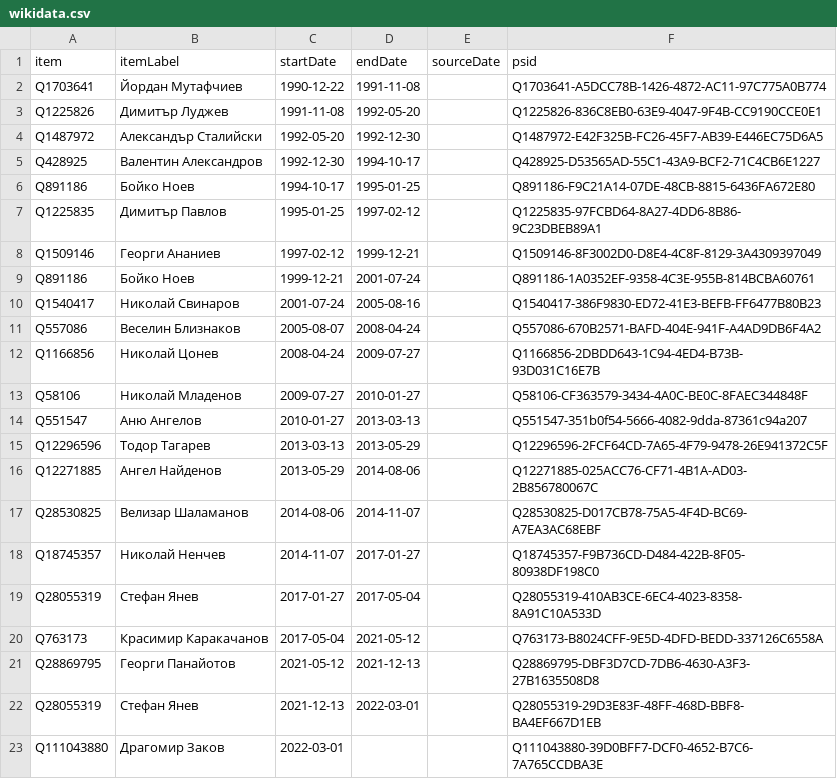
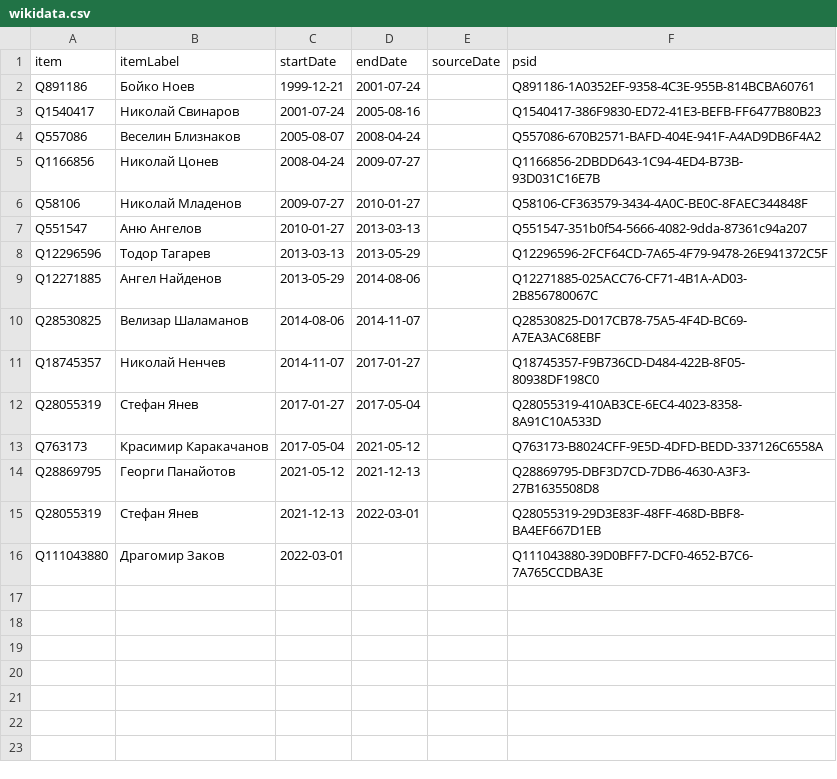
Before and after one commit to every-politician-scrapers/bulgaria-cabinet, a CSV file: sources/defence-bgwiki/wikidata.csv, drawn as a sheet.

```diff
--- a/sources/defence-bgwiki/wikidata.csv
+++ b/sources/defence-bgwiki/wikidata.csv
@@ -1,9 +1,2 @@
 item,itemLabel,startDate,endDate,sourceDate,psid
-Q1703641,Йордан Мутафчиев,1990-12-22,1991-11-08,,Q1703641-A5DCC78B-1426-4872-AC11-97C775A0B774
-Q1225826,Димитър Луджев,1991-11-08,1992-05-20,,Q1225826-836C8EB0-63E9-4047-9F4B-CC9190CCE0E1
-Q1487972,Александър Сталийски,1992-05-20,1992-12-30,,Q1487972-E42F325B-FC26-45F7-AB39-E446EC75D6A5
-Q428925,Валентин Александров,1992-12-30,1994-10-17,,Q428925-D53565AD-55C1-43A9-BCF2-71C4CB6E1227
-Q891186,Бойко Ноев,1994-10-17,1995-01-25,,Q891186-F9C21A14-07DE-48CB-8815-6436FA672E80
-Q1225835,Димитър Павлов,1995-01-25,1997-02-12,,Q1225835-97FCBD64-8A27-4DD6-8B86-9C23DBEB89A1
-Q1509146,Георги Ананиев,1997-02-12,1999-12-21,,Q1509146-8F3002D0-D8E4-4C8F-8129-3A4309397049
 Q891186,Бойко Ноев,1999-12-21,2001-07-24,,Q891186-1A0352EF-9358-4C3E-955B-814BCBA60761
```
Also changed, not shown: sources/defence-bgwiki/diff.csv, sources/defence-bgwiki/scraped.csv, 5 other files.
